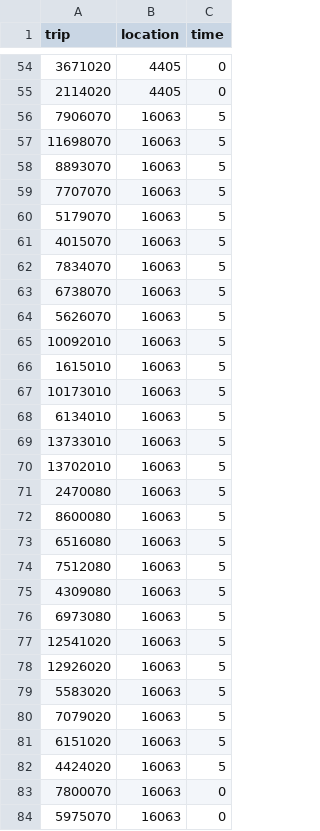
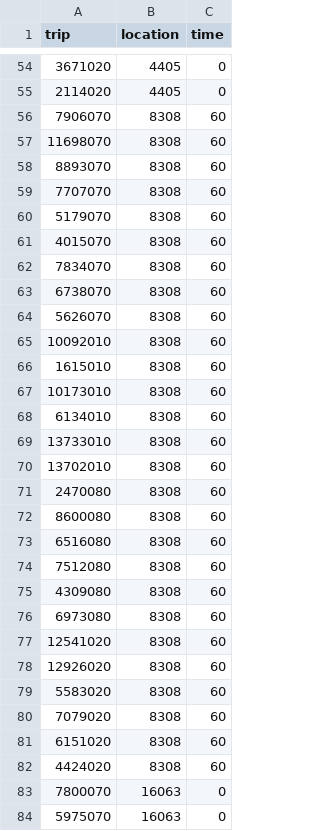
Before and after one commit to jjphillips2/PRT_Synthesis, a CSV file: time_to_charge.csv, drawn as a sheet; only a part is shown, gaps mark what is left out; the diff covers the shown part only.

```diff
--- a/time_to_charge.csv
+++ b/time_to_charge.csv
@@ -55,29 +55,29 @@ trip,location,time
 2114020,4405,0
-7906070,16063,5
-11698070,16063,5
-8893070,16063,5
-7707070,16063,5
-5179070,16063,5
-4015070,16063,5
-7834070,16063,5
-6738070,16063,5
-5626070,16063,5
-10092010,16063,5
-1615010,16063,5
-10173010,16063,5
-6134010,16063,5
-13733010,16063,5
-13702010,16063,5
-2470080,16063,5
-8600080,16063,5
-6516080,16063,5
-7512080,16063,5
-4309080,16063,5
-6973080,16063,5
-12541020,16063,5
-12926020,16063,5
-5583020,16063,5
-7079020,16063,5
-6151020,16063,5
-4424020,16063,5
+7906070,8308,60
+11698070,8308,60
+8893070,8308,60
+7707070,8308,60
+5179070,8308,60
+4015070,8308,60
+7834070,8308,60
+6738070,8308,60
+5626070,8308,60
+10092010,8308,60
+1615010,8308,60
+10173010,8308,60
+6134010,8308,60
+13733010,8308,60
+13702010,8308,60
+2470080,8308,60
+8600080,8308,60
+6516080,8308,60
+7512080,8308,60
+4309080,8308,60
+6973080,8308,60
+12541020,8308,60
+12926020,8308,60
+5583020,8308,60
+7079020,8308,60
+6151020,8308,60
+4424020,8308,60
 7800070,16063,0
```
Also changed, not shown: 4 edited cells elsewhere in this file, LayoverLocNeedCharge.csv, TraveltoChargerMatrix.csv, 3 other files.
